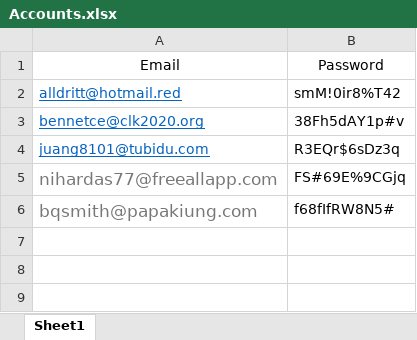
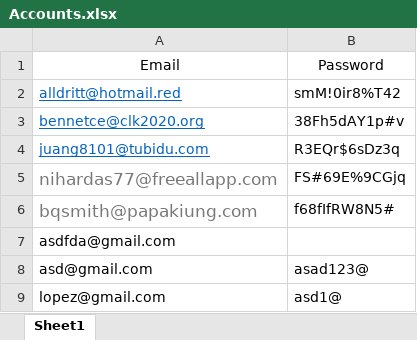
Before and after one commit to Jevs242/Login, an Excel workbook: Login/bin/Debug/Accounts.xlsx, sheet Sheet1, drawn as a sheet; values as stored, in another font and other column widths than the file's, no borders; the diff names each change by its address in the sheet, - before the commit and + after, or states it on an @@ line.

Commit message:
Accounts

```diff
--- a/Login/bin/Debug/Accounts.xlsx (sheet Sheet1)
+++ b/Login/bin/Debug/Accounts.xlsx (sheet Sheet1)
+row 7: asdfda@gmail.com
+row 8: asd@gmail.com | asad123@
+row 9: lopez@gmail.com | asd1@
```
Also changed, not shown: 20 other files.
